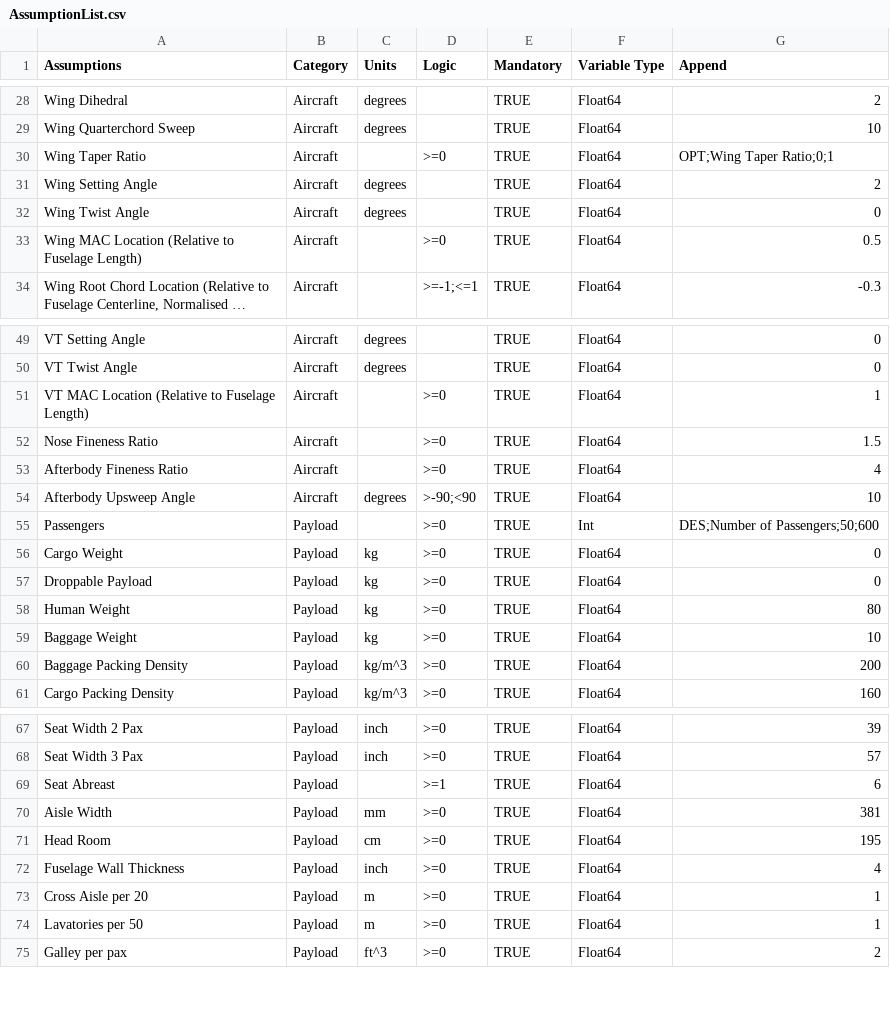
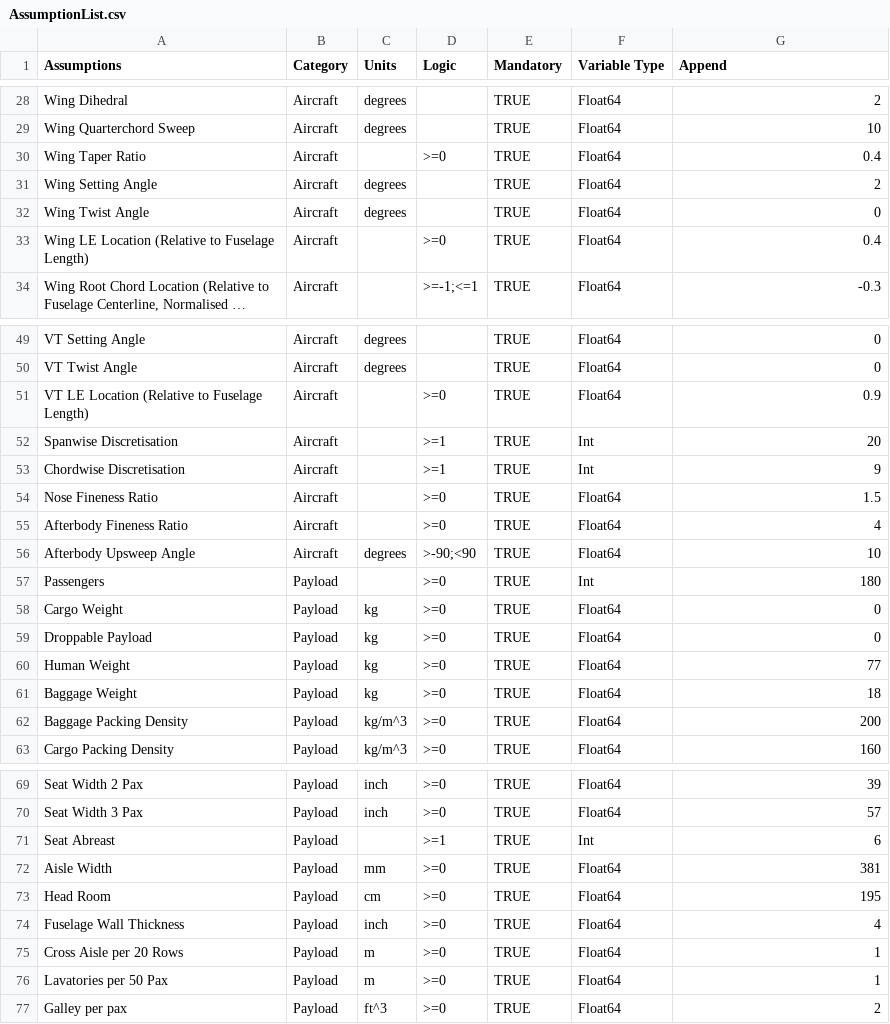
Before and after one commit to kwanyiutam/AeroFuse.jl, a CSV file: src/OperationOptimisation/Reference/AssumptionList.csv, drawn as a sheet; only a part is shown, gaps mark what is left out; long unchanged cells end in …; addresses are those after the commit; the diff covers the shown part only; the diff names each change by its address in the sheet, - before the commit and + after, or states it on an @@ line.

```diff
--- a/src/OperationOptimisation/Reference/AssumptionList.csv
+++ b/src/OperationOptimisation/Reference/AssumptionList.csv
-G30 (Append): OPT;Wing Taper Ratio;0;1
+G30 (Append): 0.4
-A33 (Assumptions): Wing MAC Location (Relative…
+A33 (Assumptions): Wing LE Location (Relative…
-G33 (Append): 0.5
+G33 (Append): 0.4
-A51 (Assumptions): VT MAC Location (Relative to Fuselage Length)
+A51 (Assumptions): VT LE Location (Relative to Fuselage Length)
-G51 (Append): 1
+G51 (Append): 0.9
+row 52: Spanwise Discretisation | Aircraft |  | >=1 | TRUE | Int | 20
+row 53: Chordwise Discretisation | Aircraft |  | >=1 | TRUE | Int | 9
-G57 (Append): DES;Number of Passengers;50;600
+G57 (Append): 180
-G60 (Append): 80
+G60 (Append): 77
-G61 (Append): 10
+G61 (Append): 18
-F71 (Variable Type): Float64
+F71 (Variable Type): Int
-A75 (Assumptions): Cross Aisle per 20
+A75 (Assumptions): Cross Aisle per 20 Rows
-A76 (Assumptions): Lavatories per 50
+A76 (Assumptions): Lavatories per 50 Pax
```
Also changed, not shown: 2 edited cells elsewhere in this file, src/OperationOptimisation/Reference/CostModel.csv, src/OperationOptimisation/Reference/SampleAircraft.csv, 22 other files.
